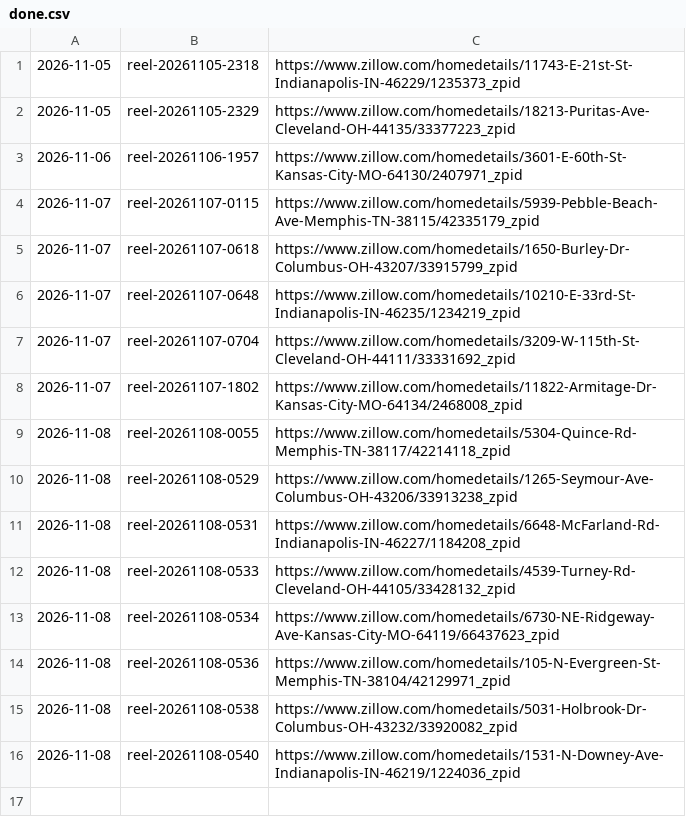
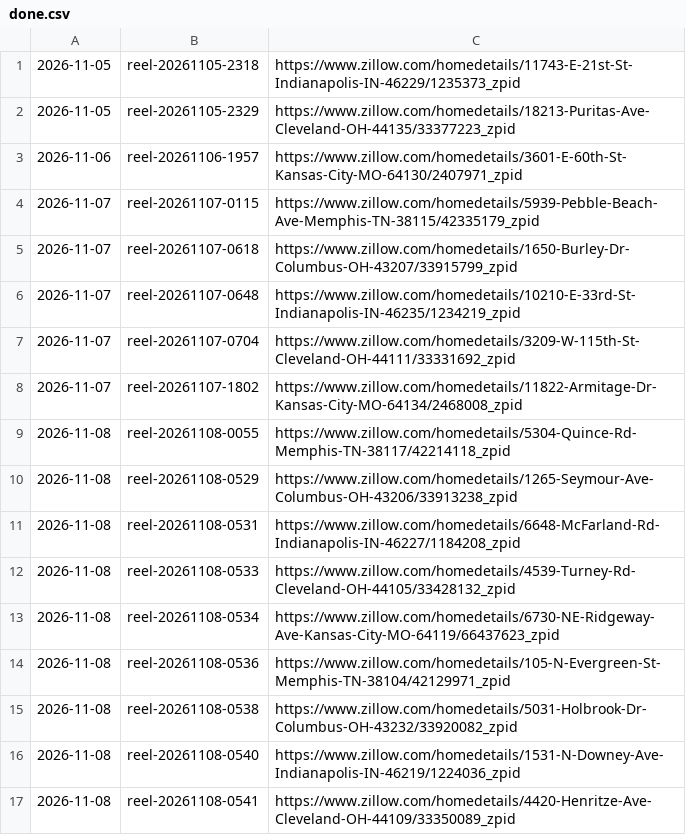
Before and after one commit to jasonjmayer11/dealcaddie-content, a CSV file: done.csv, drawn as a sheet; the diff names each change by its address in the sheet, - before the commit and + after, or states it on an @@ line.

```diff
--- a/done.csv
+++ b/done.csv
+row 17: 2026-11-08 | reel-20261108-0541 | https://www.zillow.com/homedetails/4420-Henritze-Ave-Cleveland-OH-44109/33350089_zpid
```
Also changed, not shown: 1 other file.
